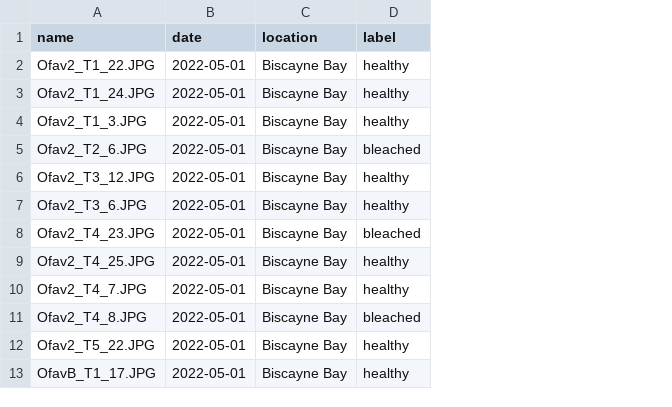
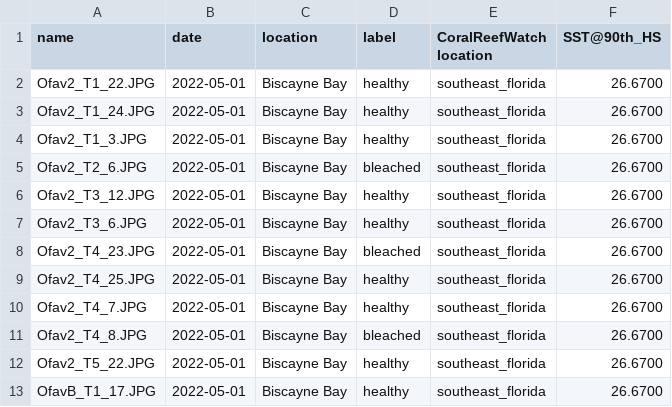
Before and after one commit to zachaa2/AI4C-Coral-Bleaching, a CSV file: data/outputs/images/Altieri Biscayne Bay/metadata.csv, drawn as a sheet; only a part is shown; the diff names each change by its address in the sheet, - before the commit and + after, or states it on an @@ line.

```diff
--- a/data/outputs/images/Altieri Biscayne Bay/metadata.csv
+++ b/data/outputs/images/Altieri Biscayne Bay/metadata.csv
+column E (CoralReefWatch location), rows 2-13: all southeast_florida
+column F (SST@90th_HS), rows 2-13: all 26.6700
```
Also changed, not shown: data/outputs/images/Curacao Coral Reef Assessment 2023 ARU/metadata.csv, data/outputs/images/WAPA CoralNet Training/metadata.csv, 12 other files.
